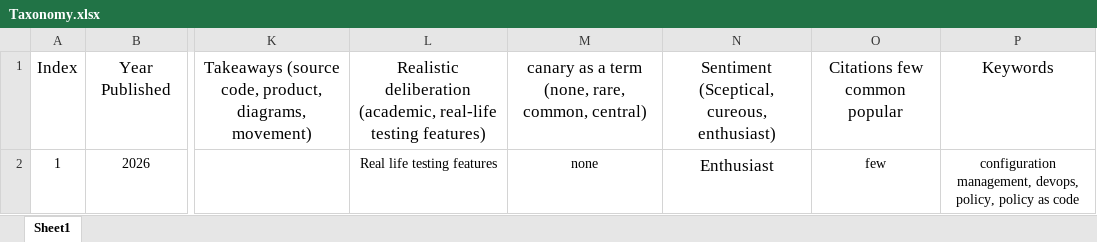
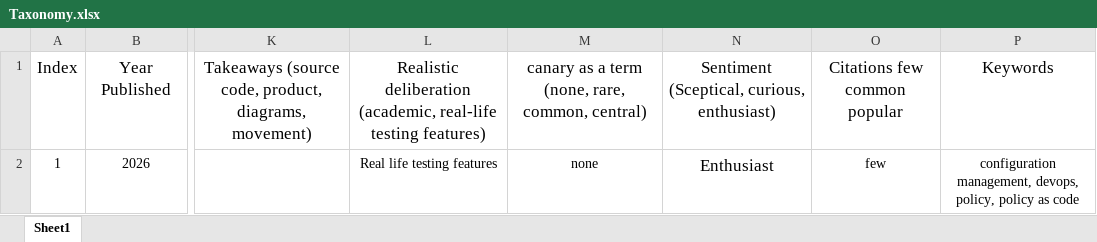
Before and after one commit to Jan9e/ACIT-4100-Taxonomy, an Excel workbook: Taxonomy.xlsx, sheet Sheet1, drawn as a sheet; only a part is shown, gaps mark what is left out; values as stored, in another font and other column widths than the file's, no borders; the diff covers the shown part only; the diff names each change by its address in the sheet, - before the commit and + after, or states it on an @@ line.

Commit message:
Third research paper

```diff
--- a/Taxonomy.xlsx (sheet Sheet1)
+++ b/Taxonomy.xlsx (sheet Sheet1)
-N1: Sentiment (Sceptical, cureous, enthusiast)
+N1: Sentiment (Sceptical, curious, enthusiast)
```
Also changed, not shown: 1 added row and 2 edited cells elsewhere in this sheet.
